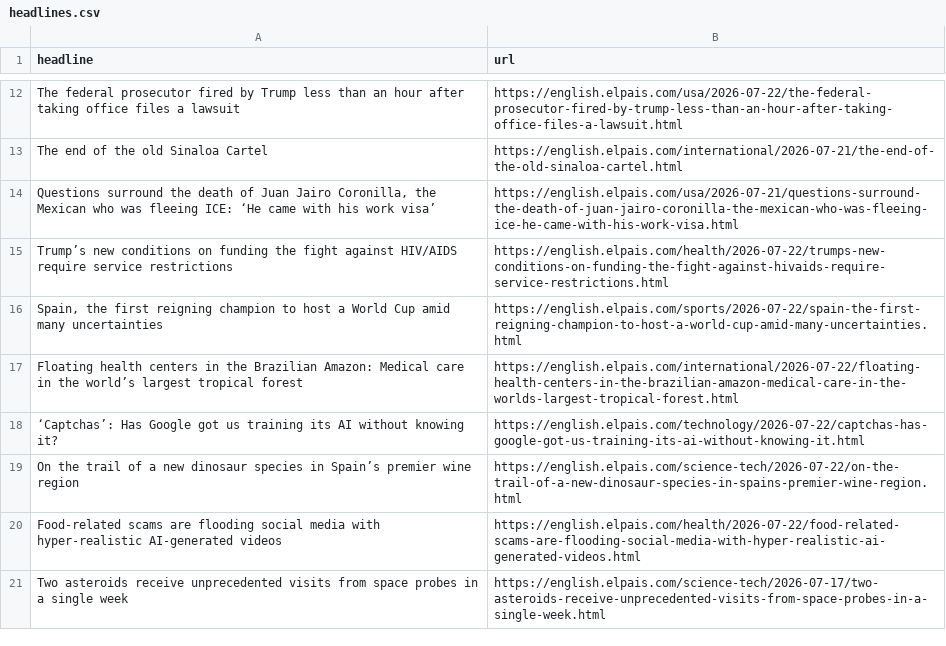
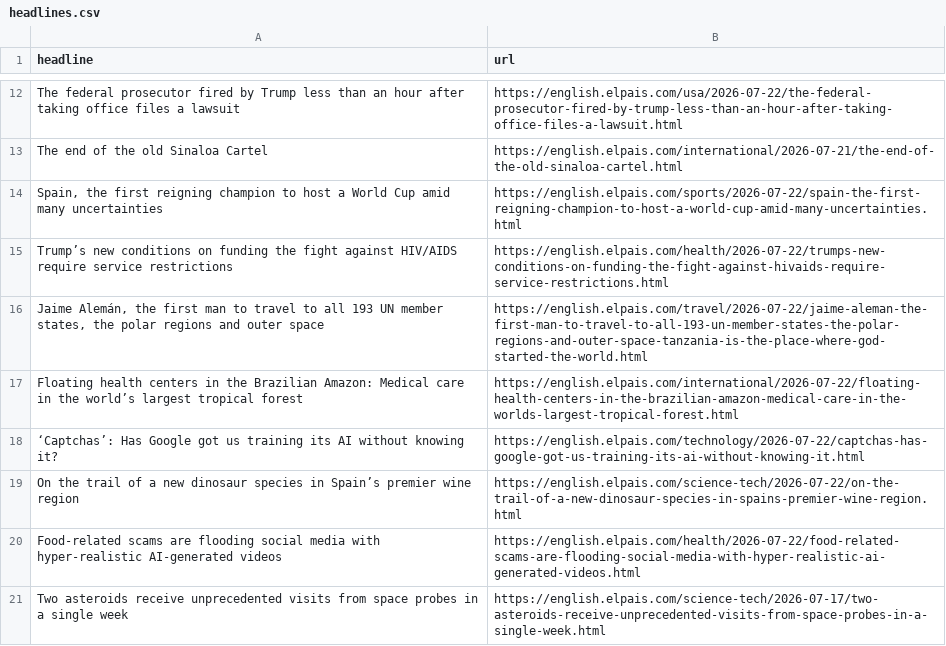
Before and after one commit to JSorrell99/el-pais-autoscraper, a CSV file: headlines.csv, drawn as a sheet; only a part is shown, gaps mark what is left out.

```diff
--- a/headlines.csv
+++ b/headlines.csv
@@ -13,5 +13,5 @@ The federal prosecutor fired by Trump less than an hour after taking office file
 The end of the old Sinaloa Cartel,https://english.elpais.com/international/2026-07-21/the-end-of-the-old-sinaloa-cartel.html
-"Questions surround the death of Juan Jairo Coronilla, the Mexican who was fleeing ICE: ‘He came with his work visa’",https://english.elpais.com/usa/2026-07-21/questions-surround-the-death-of-juan-jairo-coronilla-the-mexican-who-was-fleeing-ice-he-came-with-his-work-visa.html
+"Spain, the first reigning champion to host a World Cup amid many uncertainties",https://english.elpais.com/sports/2026-07-22/spain-the-first-reigning-champion-to-host-a-world-cup-amid-many-uncertainties.html
 Trump’s new conditions on funding the fight against HIV/AIDS require service restrictions,https://english.elpais.com/health/2026-07-22/trumps-new-conditions-on-funding-the-fight-against-hivaids-require-service-restrictions.html
-"Spain, the first reigning champion to host a World Cup amid many uncertainties",https://english.elpais.com/sports/2026-07-22/spain-the-first-reigning-champion-to-host-a-world-cup-amid-many-uncertainties.html
+"Jaime Alemán, the first man to travel to all 193 UN member states, the polar regions and outer space",https://english.elpais.com/travel/2026-07-22/jaime-aleman-the-first-man-to-travel-to-all-193-un-member-states-the-polar-regions-and-outer-space-tanzania-is-the-place-where-god-started-the-world.html
 Floating health centers in the Brazilian Amazon: Medical care in the world’s largest tropical forest,https://english.elpais.com/international/2026-07-22/floating-health-centers-in-the-brazilian-amazon-medical-care-in-the-worlds-largest-tropical-forest.html
```
